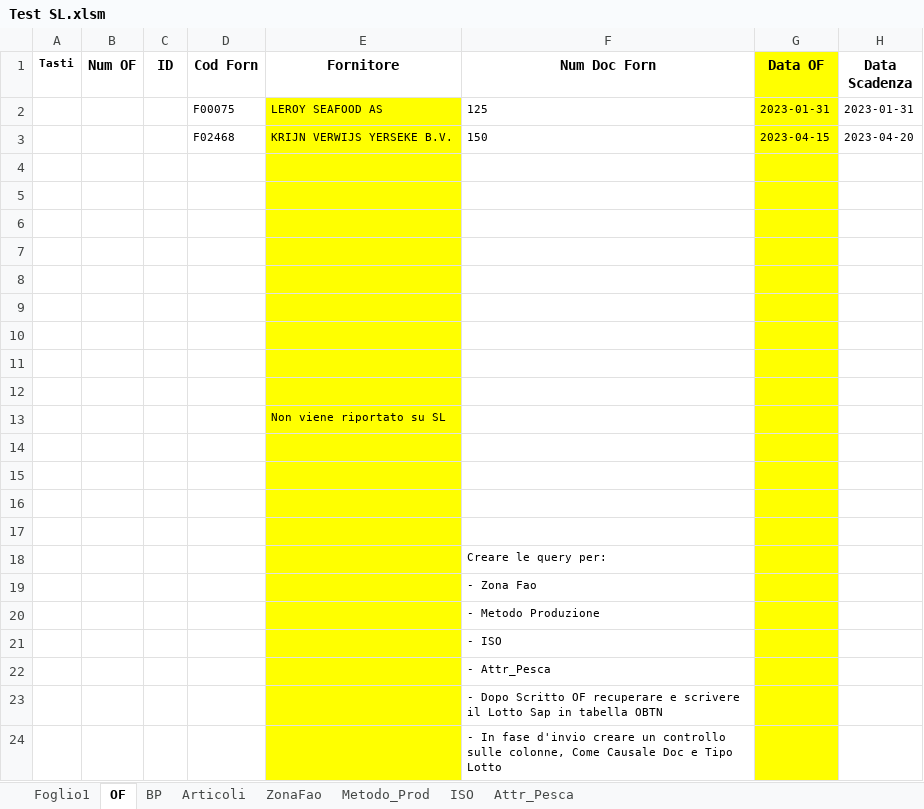
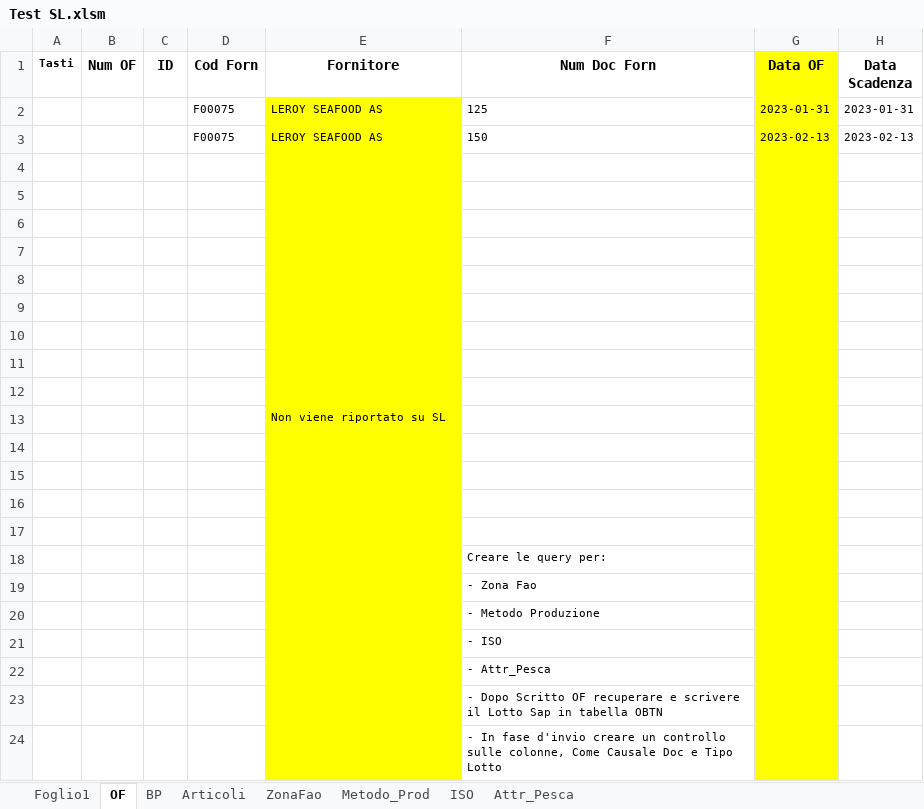
Before and after one commit to giuseppefamiglietti/sap-etl, an Excel workbook: Test SL.xlsm, sheet OF, drawn as a sheet; only a part is shown; values as stored, in another font and other column widths than the file's, no borders; charts and pictures not drawn; the diff names each change by its address in the sheet, - before the commit and + after, or states it on an @@ line.

Commit message:
Inseriti primi controlli per le colonne

```diff
--- a/Test SL.xlsm (sheet OF)
+++ b/Test SL.xlsm (sheet OF)
-D3 (Cod Forn): F02468
+D3 (Cod Forn): F00075
-E3 (Fornitore): KRIJN VERWIJS YERSEKE B.V.
+E3 (Fornitore): LEROY SEAFOOD AS
-G3 (Data OF): 2023-04-15
+G3 (Data OF): 2023-02-13
-H3 (Data Scadenza): 2023-04-20
+H3 (Data Scadenza): 2023-02-13
```
Also changed, not shown: charts or pictures.
